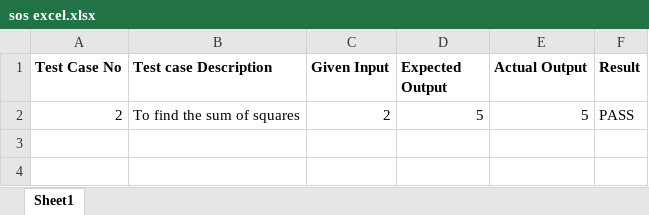
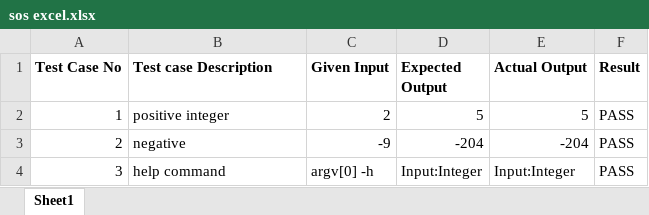
Before and after one commit to prasunaarumalla15/Arumalla-Gnana-Lakshmi-Prasuna, an Excel workbook: case 2/sos excel.xlsx, sheet Sheet1, drawn as a sheet; values as stored, in another font and other column widths than the file's, no borders; the diff names each change by its address in the sheet, - before the commit and + after, or states it on an @@ line.

Commit message:
Add files via upload

```diff
--- a/case 2/sos excel.xlsx (sheet Sheet1)
+++ b/case 2/sos excel.xlsx (sheet Sheet1)
-A2 (Test Case No): 2
+A2 (Test Case No): 1
-B2 (Test case Description): To find the sum of squares
+B2 (Test case Description): positive integer
+row 3: 2 | negative | -9 | -204 | -204 | PASS
+row 4: 3 | help command | argv[0] -h | Input:Integer | Input:Integer | PASS
```
